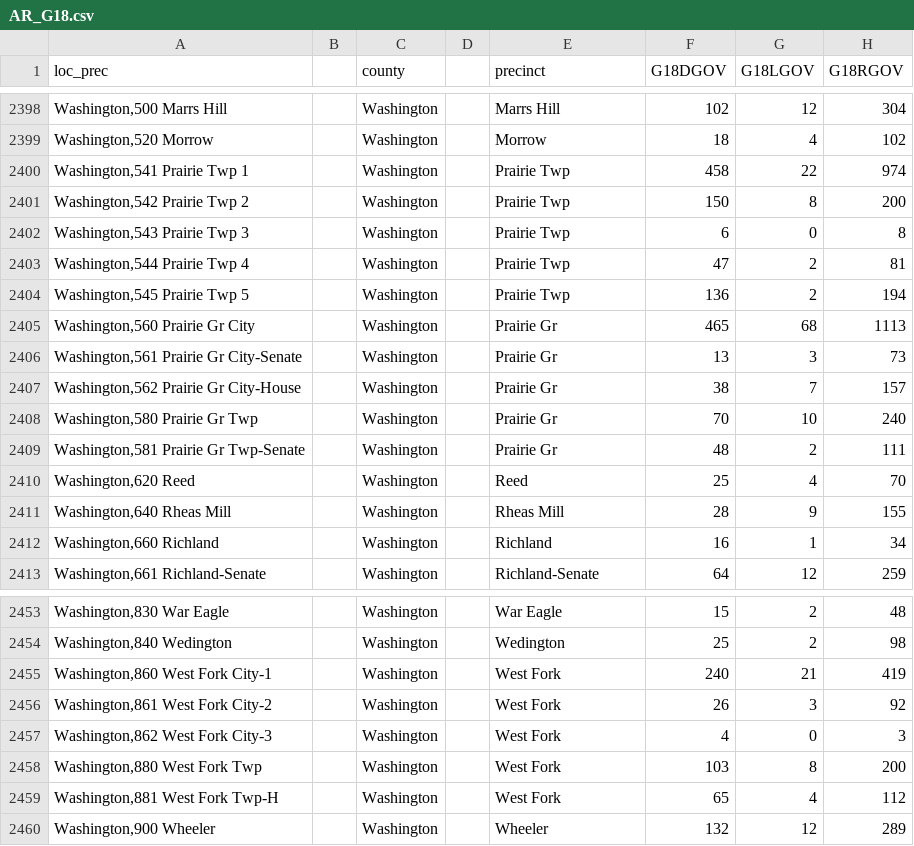
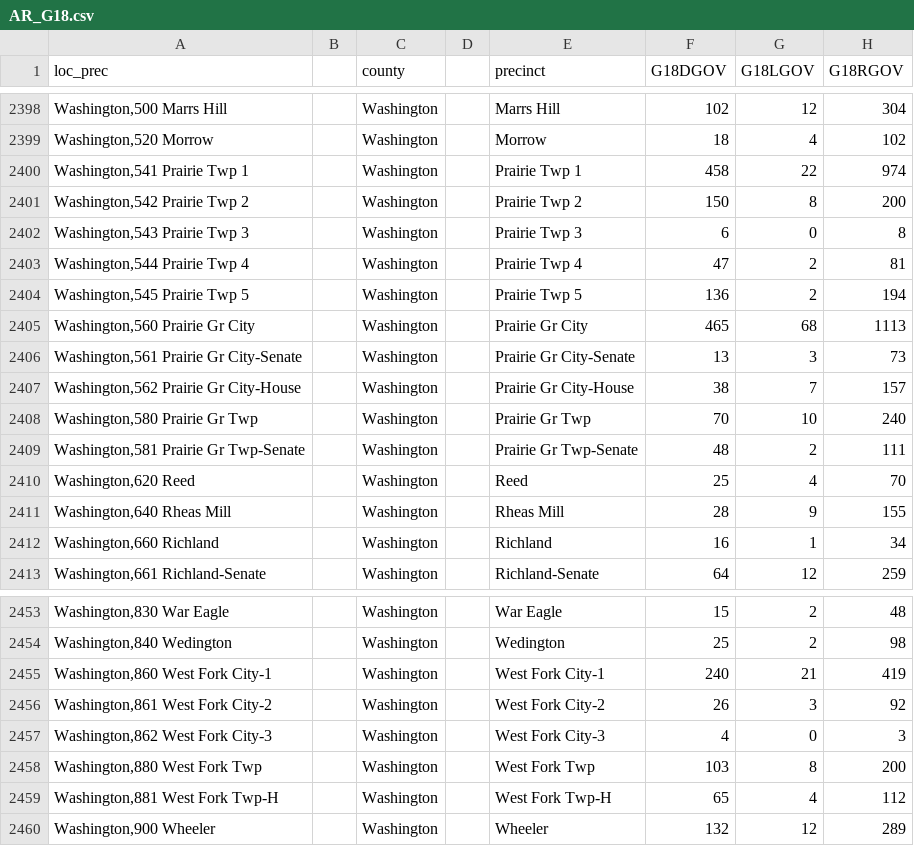
Before and after one commit to PrincetonUniversity/gerryspam, a CSV file: AR/AR_G18.csv, drawn as a sheet; only a part is shown, gaps mark what is left out; the diff names each change by its address in the sheet, - before the commit and + after, or states it on an @@ line.

Commit message:
election results concat

```diff
--- a/AR/AR_G18.csv
+++ b/AR/AR_G18.csv
-E2400 (precinct): Prairie Twp
+E2400 (precinct): Prairie Twp 1
-E2401 (precinct): Prairie Twp
+E2401 (precinct): Prairie Twp 2
-E2402 (precinct): Prairie Twp
+E2402 (precinct): Prairie Twp 3
-E2403 (precinct): Prairie Twp
+E2403 (precinct): Prairie Twp 4
-E2404 (precinct): Prairie Twp
+E2404 (precinct): Prairie Twp 5
-E2405 (precinct): Prairie Gr
+E2405 (precinct): Prairie Gr City
-E2406 (precinct): Prairie Gr
+E2406 (precinct): Prairie Gr City-Senate
-E2407 (precinct): Prairie Gr
+E2407 (precinct): Prairie Gr City-House
-E2408 (precinct): Prairie Gr
+E2408 (precinct): Prairie Gr Twp
-E2409 (precinct): Prairie Gr
+E2409 (precinct): Prairie Gr Twp-Senate
-E2455 (precinct): West Fork
+E2455 (precinct): West Fork City-1
-E2456 (precinct): West Fork
+E2456 (precinct): West Fork City-2
-E2457 (precinct): West Fork
+E2457 (precinct): West Fork City-3
-E2458 (precinct): West Fork
+E2458 (precinct): West Fork Twp
-E2459 (precinct): West Fork
+E2459 (precinct): West Fork Twp-H
```
